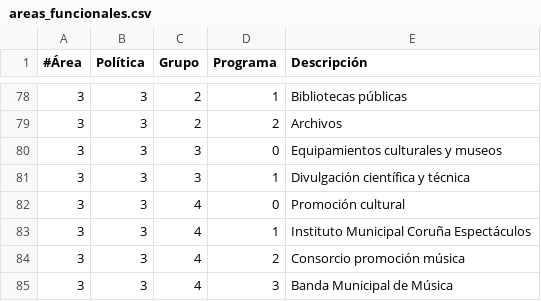
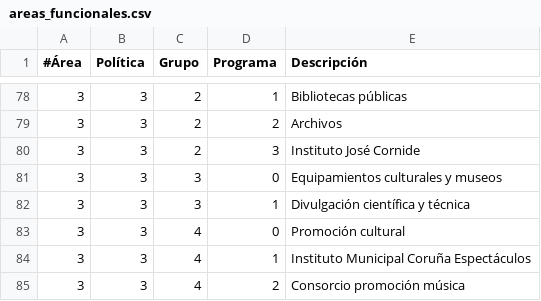
Before and after one commit to civio/presupuesto-coruna, a CSV file: data/es/areas_funcionales.csv, drawn as a sheet; only a part is shown, gaps mark what is left out; the shorter side is filled out with more unchanged rows.

Commit message:
Add anonymised payment data civio/presupuesto-management#480

```diff
--- a/data/es/areas_funcionales.csv
+++ b/data/es/areas_funcionales.csv
@@ -79,2 +79,3 @@
 3,3,2,2,"Archivos"
+3,3,2,3,"Instituto José Cornide"
 3,3,3,0,"Equipamientos culturales y museos"
```
Also changed, not shown: data/gl/areas_funcionales.csv, 1 other file.
